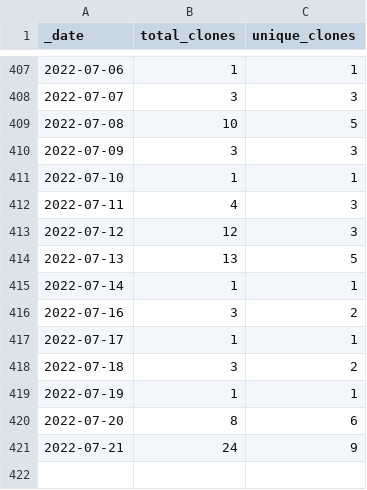
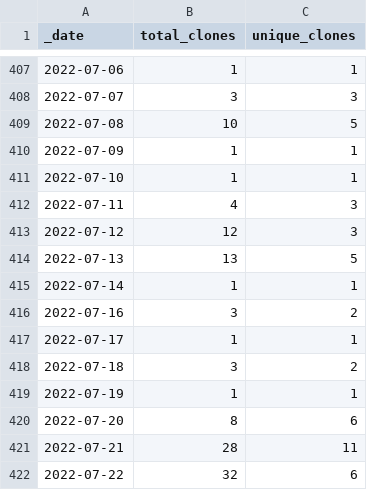
Before and after one commit to microsoft/PartnerResources, a CSV file: traffic/clones.csv, drawn as a sheet; only a part is shown, gaps mark what is left out.

```diff
--- a/traffic/clones.csv
+++ b/traffic/clones.csv
@@ -409,3 +409,3 @@ _date,total_clones,unique_clones
 2022-07-08,10,5
-2022-07-09,3,3
+2022-07-09,1,1
 2022-07-10,1,1
@@ -420,2 +420,3 @@ _date,total_clones,unique_clones
 2022-07-20,8,6
-2022-07-21,24,9
+2022-07-21,28,11
+2022-07-22,32,6
```
Also changed, not shown: traffic/views.csv, 1 other file.
